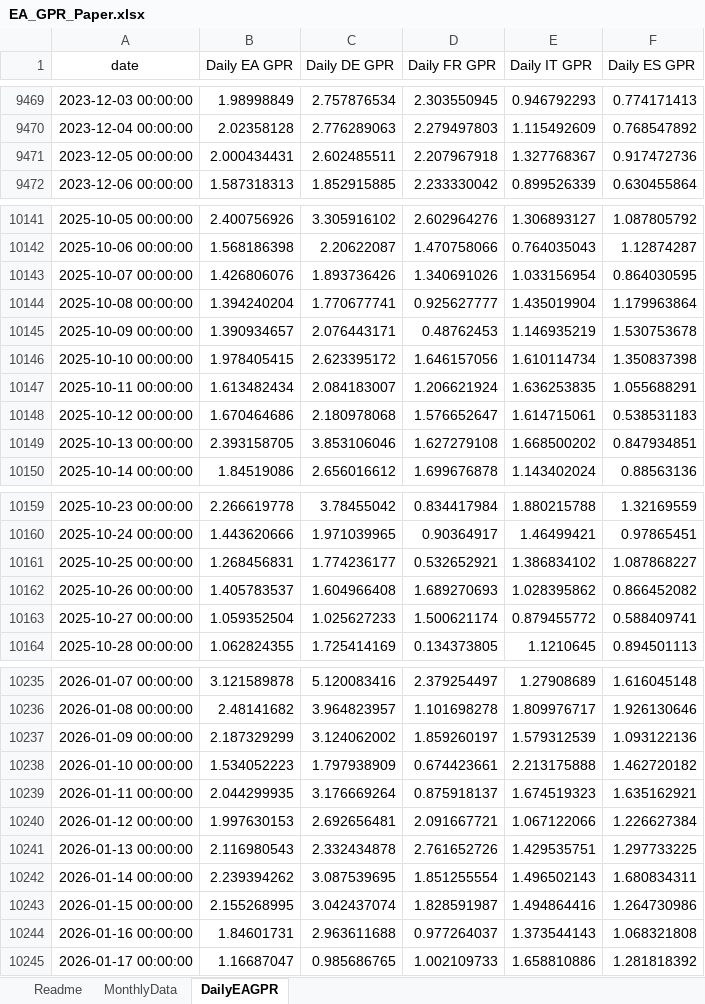
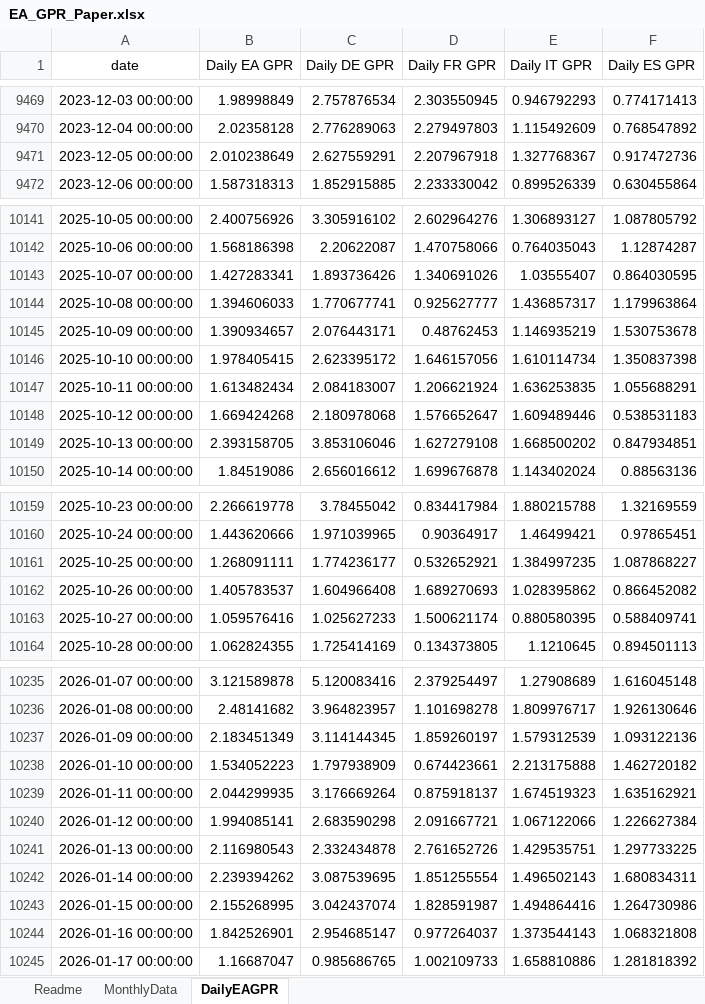
Before and after one commit to YvesSchueler/EuroAreaGPR, an Excel workbook: EA_GPR_Paper.xlsx, sheet DailyEAGPR, drawn as a sheet; only a part is shown, gaps mark what is left out; values as stored, in another font and other column widths than the file's, no borders; the diff covers the shown part only; the diff names each change by its address in the sheet, - before the commit and + after, or states it on an @@ line.

```diff
--- a/EA_GPR_Paper.xlsx (sheet DailyEAGPR)
+++ b/EA_GPR_Paper.xlsx (sheet DailyEAGPR)
-B9471 (Daily EA GPR): 2.000434431
+B9471 (Daily EA GPR): 2.010238649
-C9471 (Daily DE GPR): 2.602485511
+C9471 (Daily DE GPR): 2.627559291
-B10143 (Daily EA GPR): 1.426806076
+B10143 (Daily EA GPR): 1.427283341
-E10143 (Daily IT GPR): 1.033156954
+E10143 (Daily IT GPR): 1.03555407
-B10144 (Daily EA GPR): 1.394240204
+B10144 (Daily EA GPR): 1.394606033
-E10144 (Daily IT GPR): 1.435019904
+E10144 (Daily IT GPR): 1.436857317
-B10148 (Daily EA GPR): 1.670464686
+B10148 (Daily EA GPR): 1.669424268
-E10148 (Daily IT GPR): 1.614715061
+E10148 (Daily IT GPR): 1.609489446
-B10161 (Daily EA GPR): 1.268456831
+B10161 (Daily EA GPR): 1.268091111
-E10161 (Daily IT GPR): 1.386834102
+E10161 (Daily IT GPR): 1.384997235
-B10163 (Daily EA GPR): 1.059352504
+B10163 (Daily EA GPR): 1.059576416
-E10163 (Daily IT GPR): 0.879455772
+E10163 (Daily IT GPR): 0.880580395
-B10237 (Daily EA GPR): 2.187329299
+B10237 (Daily EA GPR): 2.183451349
-C10237 (Daily DE GPR): 3.124062002
+C10237 (Daily DE GPR): 3.114144345
-B10240 (Daily EA GPR): 1.997630153
+B10240 (Daily EA GPR): 1.994085141
-C10240 (Daily DE GPR): 2.692656481
+C10240 (Daily DE GPR): 2.683590298
-B10244 (Daily EA GPR): 1.84601731
+B10244 (Daily EA GPR): 1.842526901
-C10244 (Daily DE GPR): 2.963611688
+C10244 (Daily DE GPR): 2.954685147
```
Also changed, not shown: 7 added rows and 98 edited cells elsewhere in this sheet, 1 other file.
